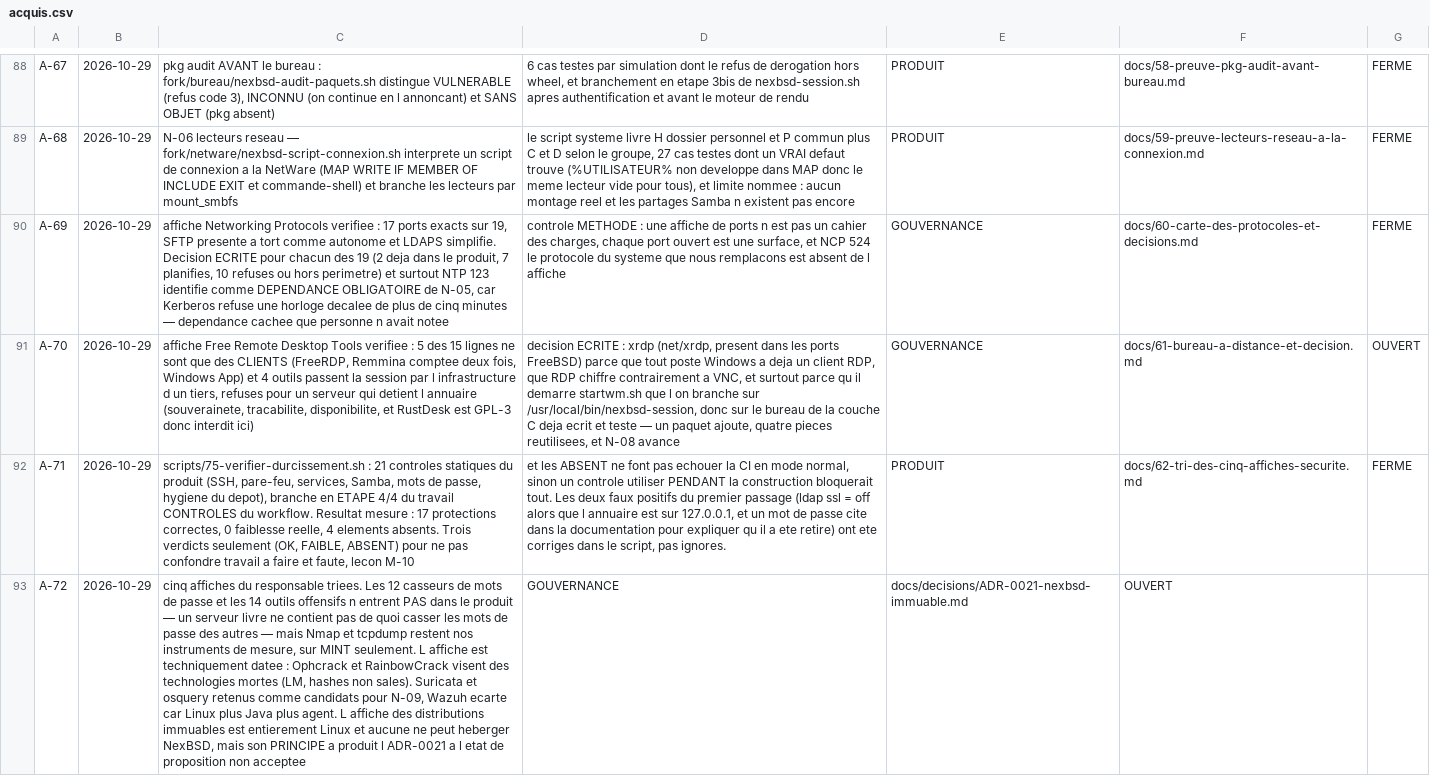
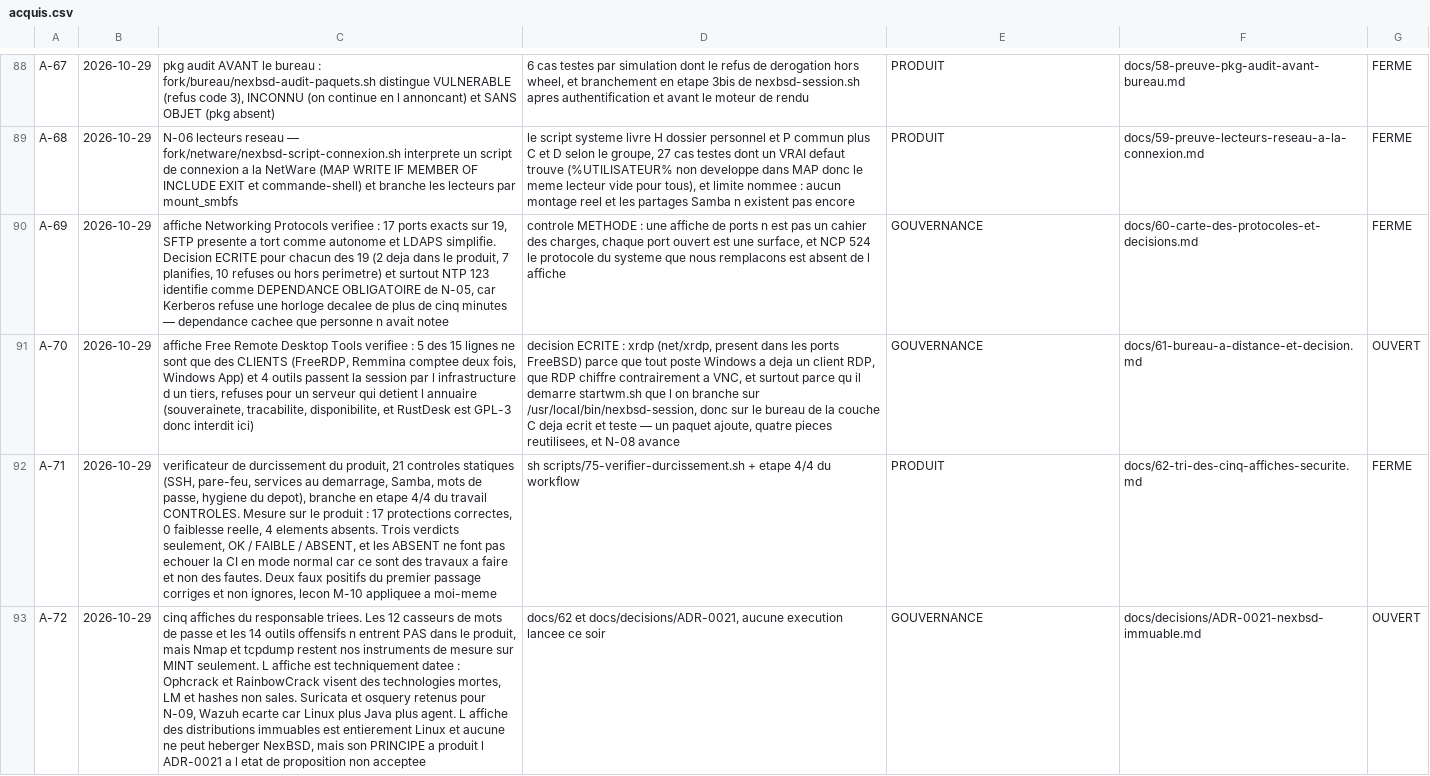
Before and after one commit to mlinux952-code/nexbsd, a CSV file: matrices/acquis.csv, drawn as a sheet; only a part is shown, gaps mark what is left out; the diff names each change by its address in the sheet, - before the commit and + after, or states it on an @@ line.

Commit message:
Registre : A-71 et A-72 remis au format a sept champs (id, date, acquis, PREUVE, destination, cible, etat). A-71 passait par accident parce qu un point-virgule trainait dans son texte, A-72 etait malforme. Le controle 72 avait raison de refuser.

```diff
--- a/matrices/acquis.csv
+++ b/matrices/acquis.csv
-C92: scripts/75-verifier-durcissement.sh : 21 controles statiques du produit (SSH, pare-feu, services, Samba, mots de passe, hygiene du depot), branche en ETAPE 4/4 du travail CONTROLES du workflow. Resultat mesure : 17 protections correctes, 0 faiblesse reelle, 4 elements absents. Trois verdicts seulement (OK, FAIBLE, ABSENT) pour ne pas confondre travail a faire et faute, lecon M-10
+C92: verificateur de durcissement du produit, 21 controles statiques (SSH, pare-feu, services au demarrage, Samba, mots de passe, hygiene du depot), branche en etape 4/4 du travail CONTROLES. Mesure sur le produit : 17 protections correctes, 0 faiblesse reelle, 4 elements absents. Trois verdicts seulement, OK / FAIBLE / ABSENT, et les ABSENT ne font pas echouer la CI en mode normal car ce sont des travaux a faire et non des fautes. Deux faux positifs du premier passage corriges et non ignores, lecon M-10 appliquee a moi-meme
-D92: et les ABSENT ne font pas echouer la CI en mode normal, sinon un controle utiliser PENDANT la construction bloquerait tout. Les deux faux positifs du premier passage (ldap ssl = off alors que l annuaire est sur 127.0.0.1, et un mot de passe cite dans la documentation pour expliquer qu il a ete retire) ont ete corriges dans le script, pas ignores.
+D92: sh scripts/75-verifier-durcissement.sh + etape 4/4 du workflow
-C93: …dans le produit — un serveur livre ne contient pas de quoi casser les mots de passe des autres — mais Nmap et tcpdump restent nos instruments de mesure, sur MINT seulement. L affiche est techniquement datee : Ophcrack et RainbowCrack visent des technologies mortes (LM, hashes non sales). Suricata et osquery retenus comme candidats pour N-09,…
+C93: …dans le produit, mais Nmap et tcpdump restent nos instruments de mesure sur MINT seulement. L affiche est techniquement datee : Ophcrack et RainbowCrack visent des technologies mortes, LM et hashes non sales. Suricata et osquery retenus pour N-09,…
-D93: GOUVERNANCE
+D93: docs/62 et docs/decisions/ADR-0021, aucune execution lancee ce soir
-E93: docs/decisions/ADR-0021-nexbsd-immuable.md
+E93: GOUVERNANCE
-F93: OUVERT
+F93: docs/decisions/ADR-0021-nexbsd-immuable.md
-G93: (empty)
+G93: OUVERT
```
